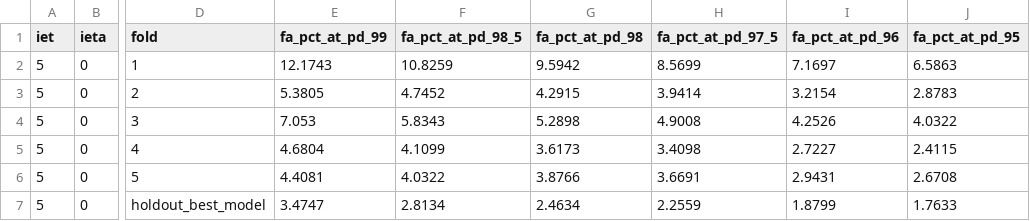
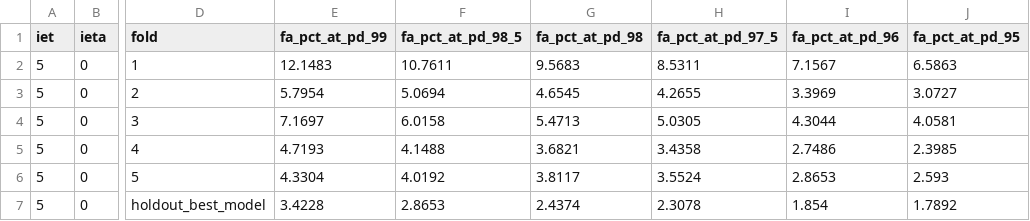
Before and after one commit to Felipe-Freire/cnn-optimization, a CSV file: results/mc21_13p6TeV.Zee.JF17.2sigma.5M/QCNN1D_KKT/iet5/ieta0/v2/evaluation/fa_workpoints_per_fold.csv, drawn as a sheet; only a part is shown, gaps mark what is left out; the diff names each change by its address in the sheet, - before the commit and + after, or states it on an @@ line.

```diff
--- a/results/mc21_13p6TeV.Zee.JF17.2sigma.5M/QCNN1D_KKT/iet5/ieta0/v2/evaluation/fa_workpoints_per_fold.csv
+++ b/results/mc21_13p6TeV.Zee.JF17.2sigma.5M/QCNN1D_KKT/iet5/ieta0/v2/evaluation/fa_workpoints_per_fold.csv
-E2 (fa_pct_at_pd_99): 12.1743
+E2 (fa_pct_at_pd_99): 12.1483
-F2 (fa_pct_at_pd_98_5): 10.8259
+F2 (fa_pct_at_pd_98_5): 10.7611
-G2 (fa_pct_at_pd_98): 9.5942
+G2 (fa_pct_at_pd_98): 9.5683
-H2 (fa_pct_at_pd_97_5): 8.5699
+H2 (fa_pct_at_pd_97_5): 8.5311
-I2 (fa_pct_at_pd_96): 7.1697
+I2 (fa_pct_at_pd_96): 7.1567
-E3 (fa_pct_at_pd_99): 5.3805
+E3 (fa_pct_at_pd_99): 5.7954
-F3 (fa_pct_at_pd_98_5): 4.7452
+F3 (fa_pct_at_pd_98_5): 5.0694
-G3 (fa_pct_at_pd_98): 4.2915
+G3 (fa_pct_at_pd_98): 4.6545
-H3 (fa_pct_at_pd_97_5): 3.9414
+H3 (fa_pct_at_pd_97_5): 4.2655
-I3 (fa_pct_at_pd_96): 3.2154
+I3 (fa_pct_at_pd_96): 3.3969
-J3 (fa_pct_at_pd_95): 2.8783
+J3 (fa_pct_at_pd_95): 3.0727
-E4 (fa_pct_at_pd_99): 7.053
+E4 (fa_pct_at_pd_99): 7.1697
-F4 (fa_pct_at_pd_98_5): 5.8343
+F4 (fa_pct_at_pd_98_5): 6.0158
-G4 (fa_pct_at_pd_98): 5.2898
+G4 (fa_pct_at_pd_98): 5.4713
-H4 (fa_pct_at_pd_97_5): 4.9008
+H4 (fa_pct_at_pd_97_5): 5.0305
-I4 (fa_pct_at_pd_96): 4.2526
+I4 (fa_pct_at_pd_96): 4.3044
-J4 (fa_pct_at_pd_95): 4.0322
+J4 (fa_pct_at_pd_95): 4.0581
-E5 (fa_pct_at_pd_99): 4.6804
+E5 (fa_pct_at_pd_99): 4.7193
-F5 (fa_pct_at_pd_98_5): 4.1099
+F5 (fa_pct_at_pd_98_5): 4.1488
-G5 (fa_pct_at_pd_98): 3.6173
+G5 (fa_pct_at_pd_98): 3.6821
-H5 (fa_pct_at_pd_97_5): 3.4098
+H5 (fa_pct_at_pd_97_5): 3.4358
-I5 (fa_pct_at_pd_96): 2.7227
+I5 (fa_pct_at_pd_96): 2.7486
-J5 (fa_pct_at_pd_95): 2.4115
+J5 (fa_pct_at_pd_95): 2.3985
-E6 (fa_pct_at_pd_99): 4.4081
+E6 (fa_pct_at_pd_99): 4.3304
-F6 (fa_pct_at_pd_98_5): 4.0322
+F6 (fa_pct_at_pd_98_5): 4.0192
-G6 (fa_pct_at_pd_98): 3.8766
+G6 (fa_pct_at_pd_98): 3.8117
-H6 (fa_pct_at_pd_97_5): 3.6691
+H6 (fa_pct_at_pd_97_5): 3.5524
-I6 (fa_pct_at_pd_96): 2.9431
+I6 (fa_pct_at_pd_96): 2.8653
-J6 (fa_pct_at_pd_95): 2.6708
+J6 (fa_pct_at_pd_95): 2.593
-E7 (fa_pct_at_pd_99): 3.4747
+E7 (fa_pct_at_pd_99): 3.4228
-F7 (fa_pct_at_pd_98_5): 2.8134
+F7 (fa_pct_at_pd_98_5): 2.8653
-G7 (fa_pct_at_pd_98): 2.4634
+G7 (fa_pct_at_pd_98): 2.4374
-H7 (fa_pct_at_pd_97_5): 2.2559
+H7 (fa_pct_at_pd_97_5): 2.3078
-I7 (fa_pct_at_pd_96): 1.8799
+I7 (fa_pct_at_pd_96): 1.854
-J7 (fa_pct_at_pd_95): 1.7633
+J7 (fa_pct_at_pd_95): 1.7892
```
Also changed, not shown: results/mc21_13p6TeV.Zee.JF17.2sigma.5M/QCNN1D_KKT/iet5/ieta0/v2/evaluation/region_evaluation_summary.csv, results/mc21_13p6TeV.Zee.JF17.2sigma.5M/QCNN1D_KKT/iet5/ieta0/v2/history/training_history.csv, 31 other files.
